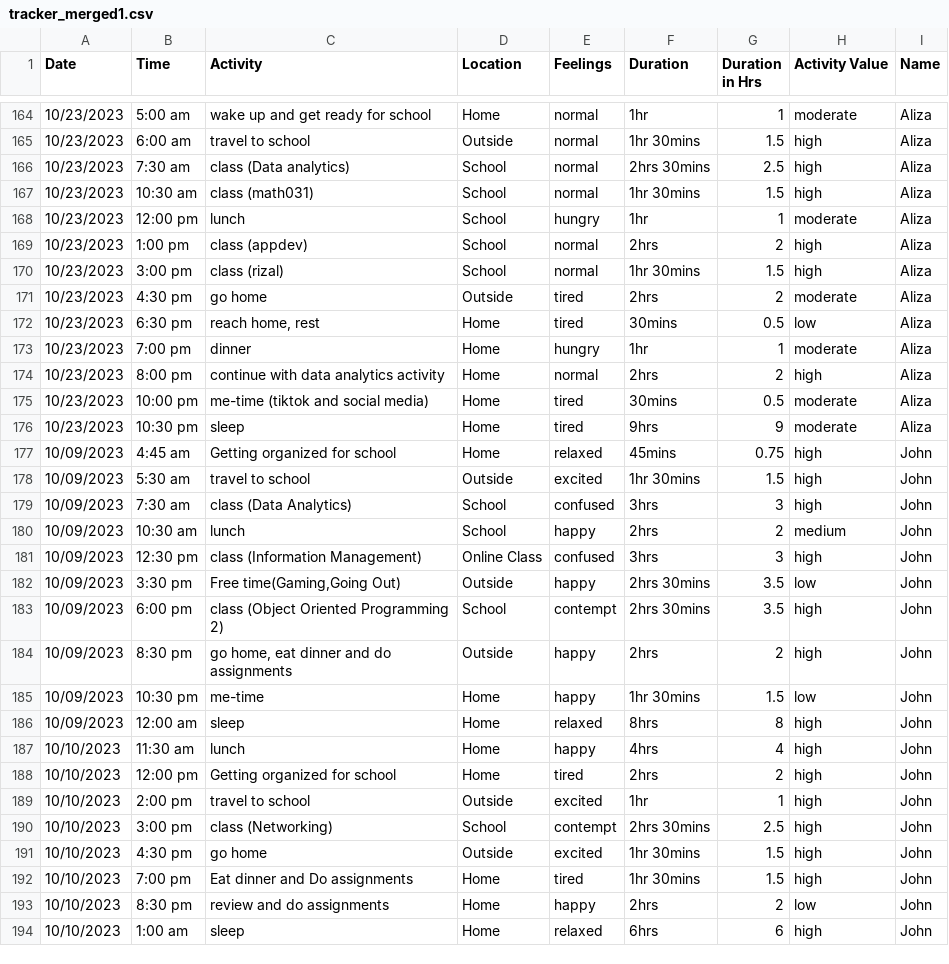
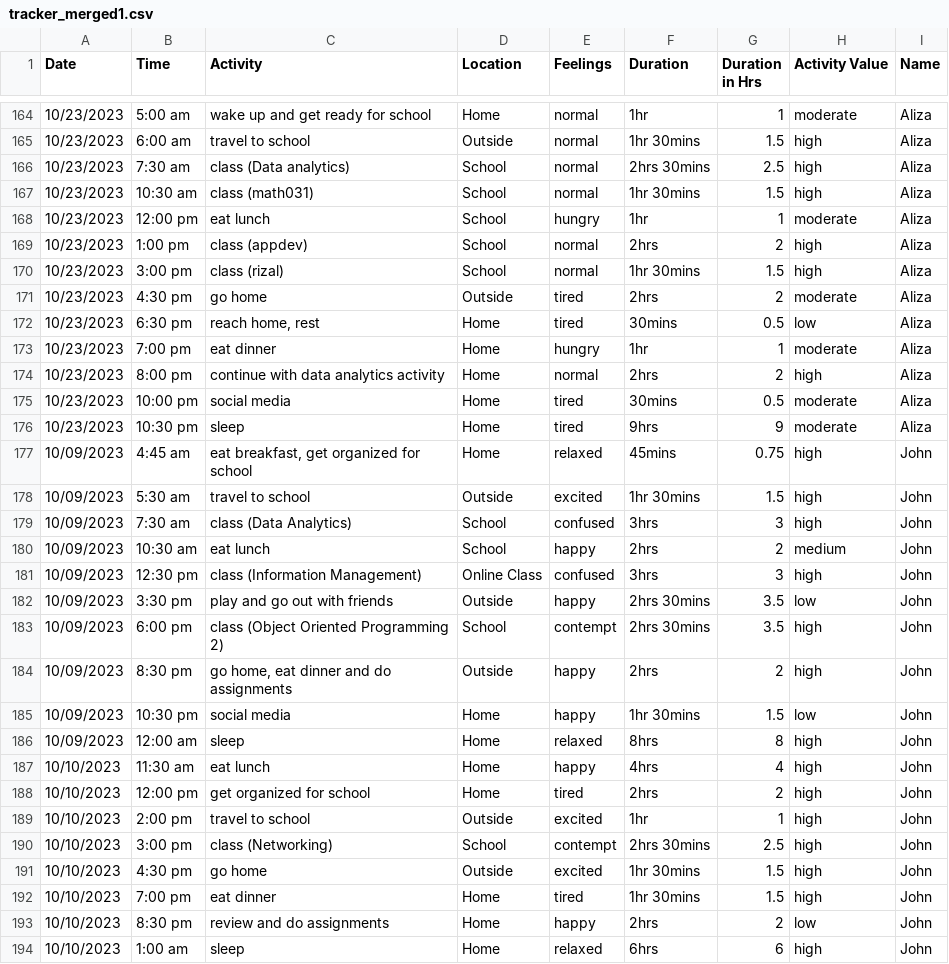
Before and after one commit to alizamayyy/tracker_merged1, a CSV file: tracker_merged1.csv, drawn as a sheet; only a part is shown, gaps mark what is left out; the diff covers the shown part only.

Commit message:
necessary changes

```diff
--- a/tracker_merged1.csv
+++ b/tracker_merged1.csv
@@ -167,3 +167,3 @@
 10/23/2023,10:30 am,class (math031),School,normal,1hr 30mins,1.5,high,Aliza
-10/23/2023,12:00 pm,lunch,School,hungry,1hr,1,moderate,Aliza
+10/23/2023,12:00 pm,eat lunch,School,hungry,1hr,1,moderate,Aliza
 10/23/2023,1:00 pm,class (appdev),School,normal,2hrs,2,high,Aliza
@@ -172,18 +172,18 @@
 10/23/2023,6:30 pm,"reach home, rest",Home,tired,30mins,0.5,low,Aliza
-10/23/2023,7:00 pm,dinner,Home,hungry,1hr,1,moderate,Aliza
+10/23/2023,7:00 pm,eat dinner,Home,hungry,1hr,1,moderate,Aliza
 10/23/2023,8:00 pm,continue with data analytics activity,Home,normal,2hrs,2,high,Aliza
-10/23/2023,10:00 pm,me-time (tiktok and social media),Home,tired,30mins,0.5,moderate,Aliza
+10/23/2023,10:00 pm,social media,Home,tired,30mins,0.5,moderate,Aliza
 10/23/2023,10:30 pm,sleep,Home,tired,9hrs,9,moderate,Aliza
-10/09/2023,4:45 am,Getting organized for school,Home,relaxed,45mins,0.75,high,John
+10/09/2023,4:45 am,"eat breakfast, get organized for school",Home,relaxed,45mins,0.75,high,John
 10/09/2023,5:30 am,travel to school,Outside,excited,1hr 30mins,1.5,high,John
 10/09/2023,7:30 am,class (Data Analytics),School,confused,3hrs,3,high,John
-10/09/2023,10:30 am,lunch,School,happy,2hrs,2,medium,John
+10/09/2023,10:30 am,eat lunch,School,happy,2hrs,2,medium,John
 10/09/2023,12:30 pm,class (Information Management),Online Class,confused,3hrs,3,high,John
-10/09/2023,3:30 pm,"Free time(Gaming,Going Out)",Outside,happy,2hrs 30mins,3.5,low,John
+10/09/2023,3:30 pm,play and go out with friends,Outside,happy,2hrs 30mins,3.5,low,John
 10/09/2023,6:00 pm,class (Object Oriented Programming 2),School,contempt,2hrs 30mins,3.5,high,John
 10/09/2023,8:30 pm,"go home, eat dinner and do assignments",Outside,happy,2hrs,2,high,John
-10/09/2023,10:30 pm,me-time,Home,happy,1hr 30mins,1.5,low,John
+10/09/2023,10:30 pm,social media,Home,happy,1hr 30mins,1.5,low,John
 10/09/2023,12:00 am,sleep,Home,relaxed,8hrs,8,high,John
-10/10/2023,11:30 am,lunch,Home,happy,4hrs,4,high,John
-10/10/2023,12:00 pm,Getting organized for school,Home,tired,2hrs,2,high,John
+10/10/2023,11:30 am,eat lunch,Home,happy,4hrs,4,high,John
+10/10/2023,12:00 pm,get organized for school,Home,tired,2hrs,2,high,John
 10/10/2023,2:00 pm,travel to school,Outside,excited,1hr,1,high,John
@@ -191,3 +191,3 @@
 10/10/2023,4:30 pm,go home,Outside,excited,1hr 30mins,1.5,high,John
-10/10/2023,7:00 pm,Eat dinner and Do assignments,Home,tired,1hr 30mins,1.5,high,John
+10/10/2023,7:00 pm,eat dinner,Home,tired,1hr 30mins,1.5,high,John
 10/10/2023,8:30 pm,review and do assignments,Home,happy,2hrs,2,low,John
```
Also changed, not shown: 148 edited cells elsewhere in this file.
